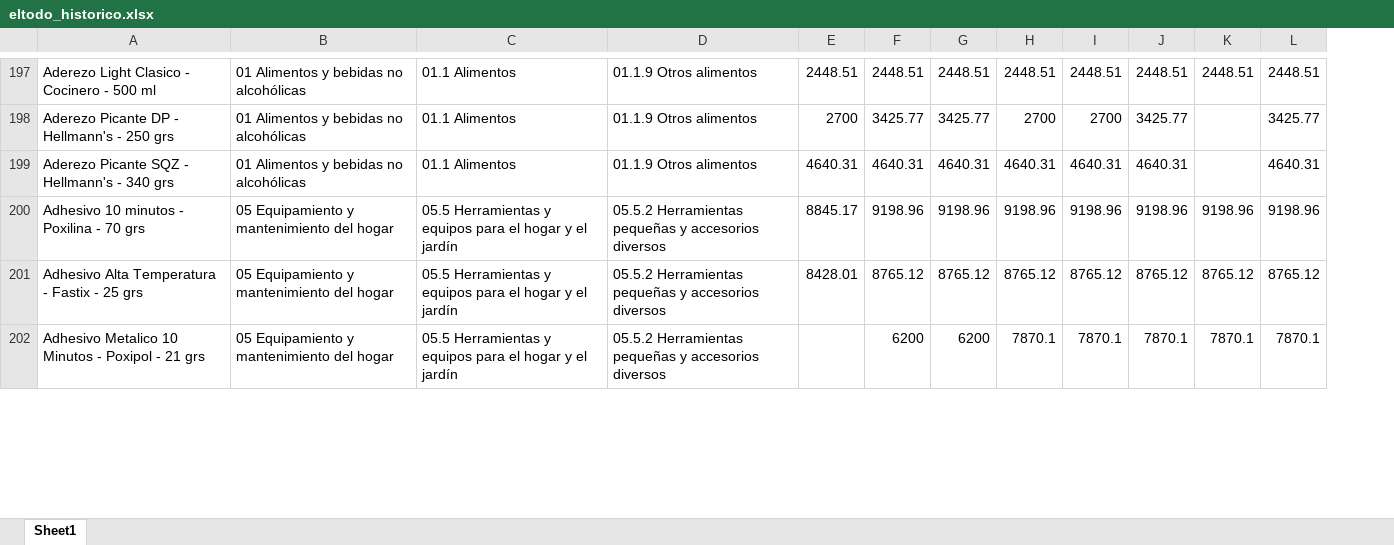
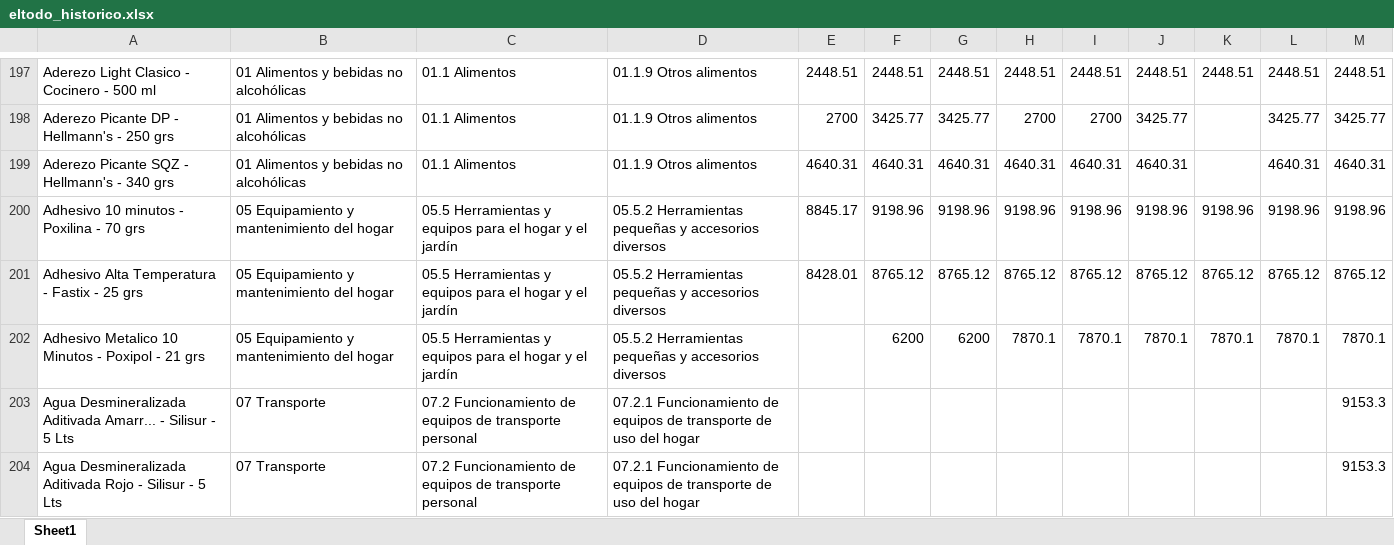
Before and after one commit to AgustinRivasBergant1995/monitor-precios, an Excel workbook: datos/eltodo_historico.xlsx, sheet Sheet1, drawn as a sheet; only a part is shown, gaps mark what is left out; values as stored, in another font and other column widths than the file's, no borders; the diff covers the shown part only; the diff names each change by its address in the sheet, - before the commit and + after, or states it on an @@ line.

```diff
--- a/datos/eltodo_historico.xlsx (sheet Sheet1)
+++ b/datos/eltodo_historico.xlsx (sheet Sheet1)
+column M, rows 197-202: 2448.51 | 3425.77 | 4640.31 | 9198.96 | 8765.12 | 7870.1
+row 203: Agua Desmineralizada Aditivada Amarr... - Silisur - 5 Lts | 07 Transporte | 07.2 Funcionamiento de equipos de transporte personal | 07.2.1 Funcionamiento de equipos de transporte de uso del hogar |  |  |  |  |  |  |  |  | 9153.3
+row 204: Agua Desmineralizada Aditivada Rojo - Silisur - 5 Lts | 07 Transporte | 07.2 Funcionamiento de equipos de transporte personal | 07.2.1 Funcionamiento de equipos de transporte de uso del hogar |  |  |  |  |  |  |  |  | 9153.3
```
Also changed, not shown: 29 added rows elsewhere in this sheet, datos/laanonima_historico.xlsx, 1 other file.
